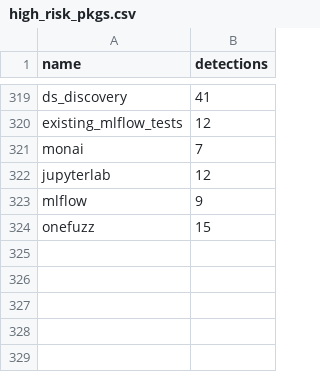
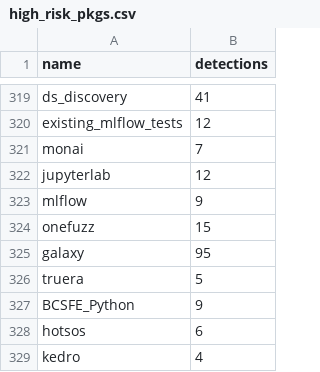
Before and after one commit to h4sh5/pypi-auto-scanner, a CSV file: high_risk_pkgs.csv, drawn as a sheet; only a part is shown, gaps mark what is left out; the diff names each change by its address in the sheet, - before the commit and + after, or states it on an @@ line.

```diff
--- a/high_risk_pkgs.csv
+++ b/high_risk_pkgs.csv
+row 325: galaxy | 95
+row 326: truera | 5
+row 327: BCSFE_Python | 9
+row 328: hotsos | 6
+row 329: kedro | 4
```
Also changed, not shown: 3 other files.
